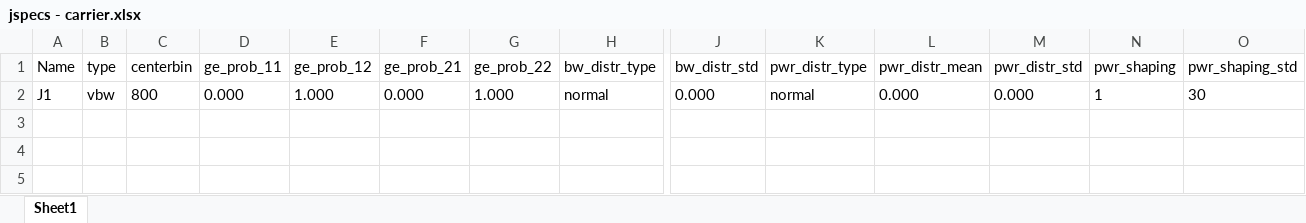
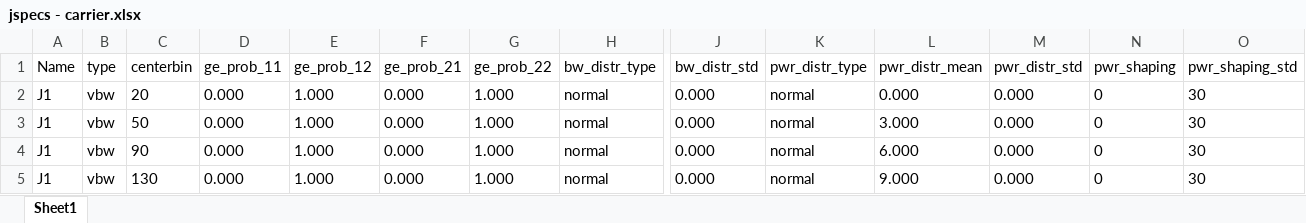
Before and after one commit to rcandell/p3388_general_rfi_tv, an Excel workbook: config/jspecs - carrier.xlsx, sheet Sheet1, drawn as a sheet; only a part is shown, gaps mark what is left out; values as stored, in another font and other column widths than the file's, no borders; rows hold the shown columns only; the diff names each change by its address in the sheet, - before the commit and + after, or states it on an @@ line.

```diff
--- a/config/jspecs - carrier.xlsx (sheet Sheet1)
+++ b/config/jspecs - carrier.xlsx (sheet Sheet1)
-C2 (centerbin): 800
+C2 (centerbin): 20
-N2 (pwr_shaping): 1
+N2 (pwr_shaping): 0
+row 3: J1 | vbw | 50 | 0.000 | 1.000 | 0.000 | 1.000 | normal | 0.000 | normal | 3.000 | 0.000 | 0 | 30
+row 4: J1 | vbw | 90 | 0.000 | 1.000 | 0.000 | 1.000 | normal | 0.000 | normal | 6.000 | 0.000 | 0 | 30
+row 5: J1 | vbw | 130 | 0.000 | 1.000 | 0.000 | 1.000 | normal | 0.000 | normal | 9.000 | 0.000 | 0 | 30
```
Also changed, not shown: config/jspecs - all.xlsx, 9 other files.
